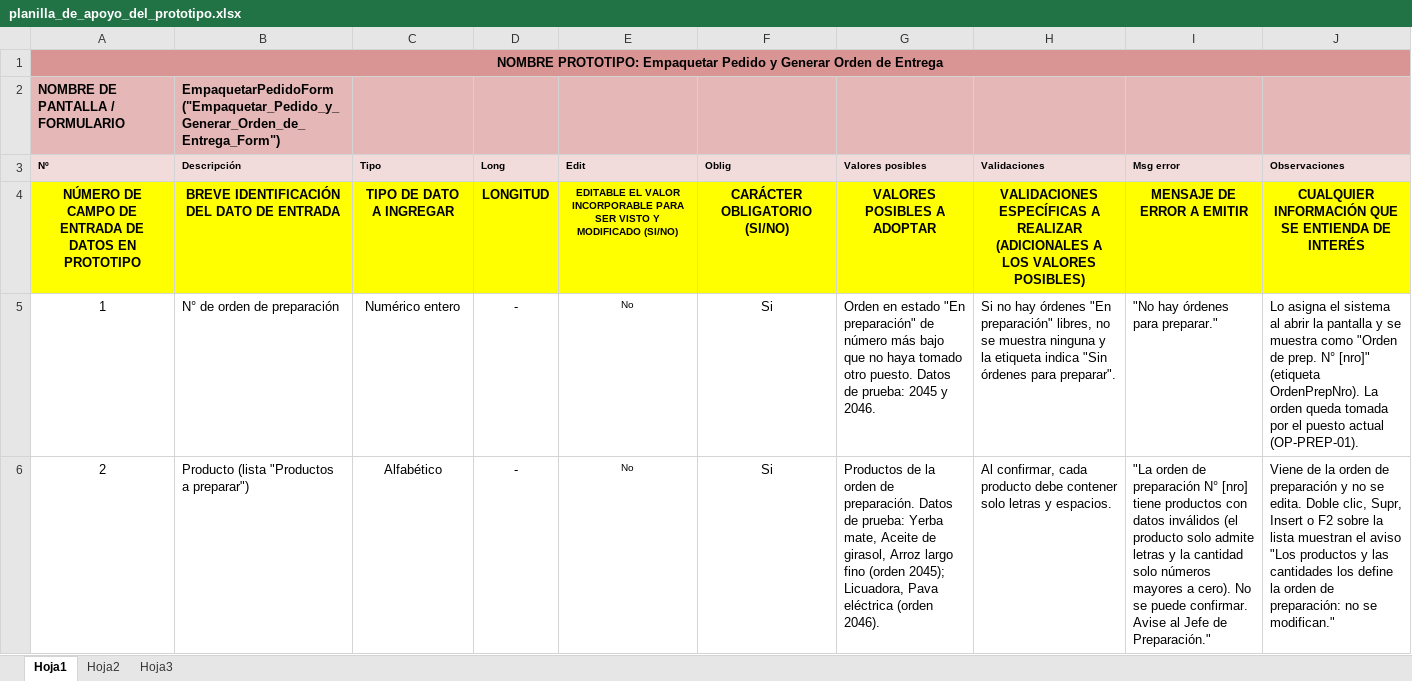
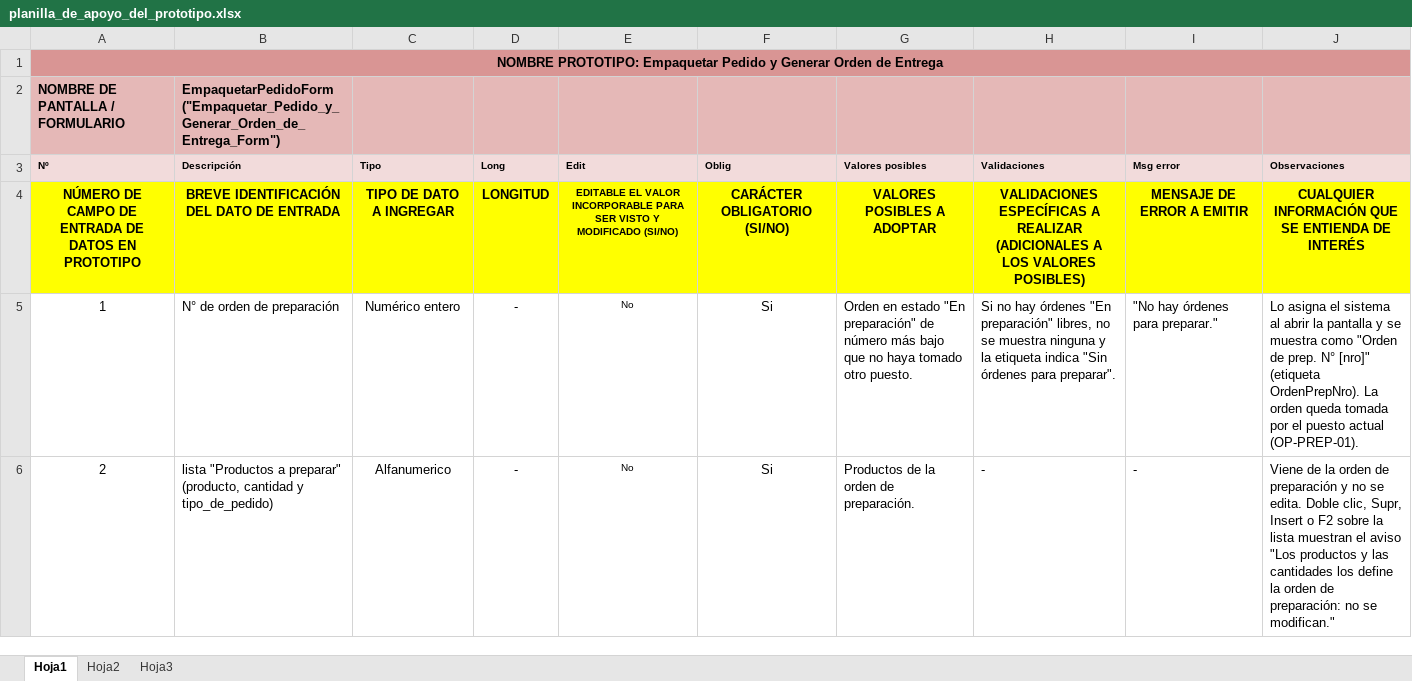
Before and after one commit to Teomt1/GrupoC, an Excel workbook: EmpaquetarPedido/planilla_de_apoyo_del_prototipo.xlsx, sheet Hoja1, drawn as a sheet; only a part is shown; values as stored, in another font and other column widths than the file's, no borders; the diff covers the shown part only; the diff names each change by its address in the sheet, - before the commit and + after, or states it on an @@ line.

Commit message:
planilla excel actualizada

```diff
--- a/EmpaquetarPedido/planilla_de_apoyo_del_prototipo.xlsx (sheet Hoja1)
+++ b/EmpaquetarPedido/planilla_de_apoyo_del_prototipo.xlsx (sheet Hoja1)
-G5 (Valores posibles): …otro puesto. Datos de prueba: 2045 y 2046.
+G5 (Valores posibles): …otro puesto.
-B6 (Descripción): Producto (lista "Productos a preparar")
+B6 (Descripción): lista "Productos a preparar" (producto, cantidad y tipo_de_pedido)
-C6 (Tipo): Alfabético
+C6 (Tipo): Alfanumerico
-G6 (Valores posibles): …de preparación. Datos de prueba: Yerba mate, Aceite de girasol, Arroz largo fino (orden 2045); Licuadora, Pava eléctrica (orden 2046).
+G6 (Valores posibles): …de preparación.
-H6 (Validaciones): Al confirmar, cada producto debe contener solo letras y espacios.
+H6 (Validaciones): -
-I6 (Msg error): "La orden de preparación N° [nro] tiene productos con datos inválidos (el producto solo admite letras y la cantidad solo números mayores a cero). No se puede confirmar. Avise al Jefe de Preparación."
+I6 (Msg error): -
```
Also changed, not shown: 3 removed rows and 2 edited cells elsewhere in this sheet.
